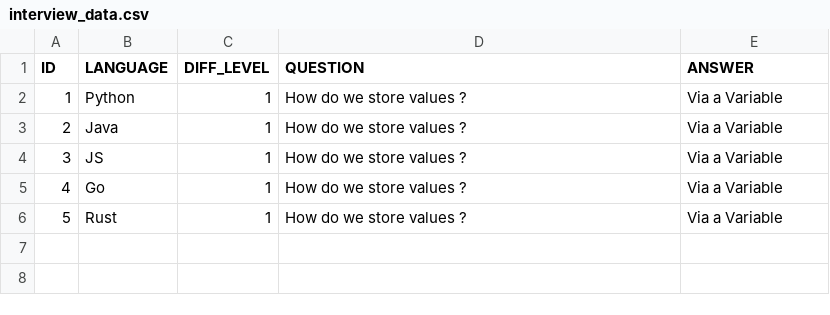
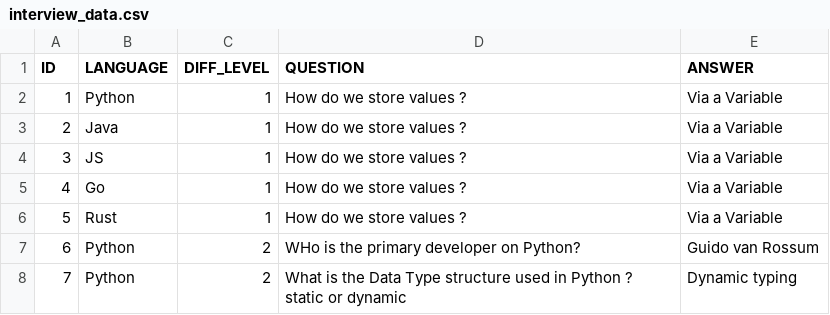
Before and after one commit to freemanbach/react-interview, a CSV file: db/interview_data.csv, drawn as a sheet; the diff names each change by its address in the sheet, - before the commit and + after, or states it on an @@ line.

Commit message:
added a few more questions

```diff
--- a/db/interview_data.csv
+++ b/db/interview_data.csv
+row 7: 6 | Python | 2 | WHo is the primary developer on Python? | Guido van Rossum
+row 8: 7 | Python | 2 | What is the Data Type structure used in Python ? static or dynamic | Dynamic typing
```
